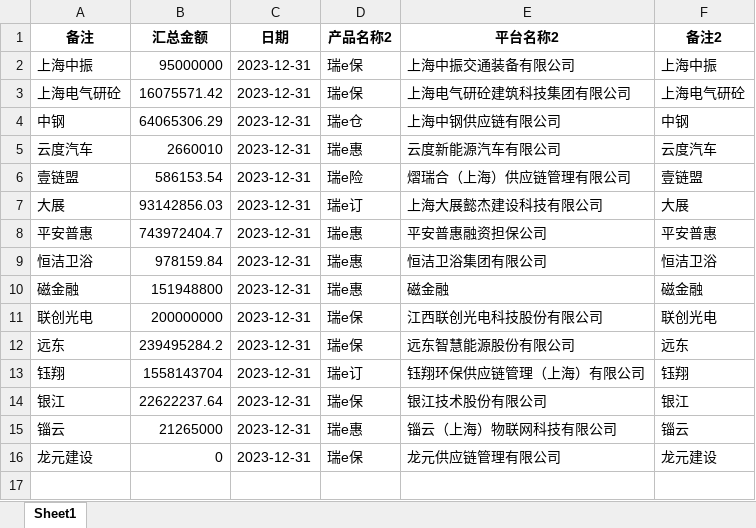
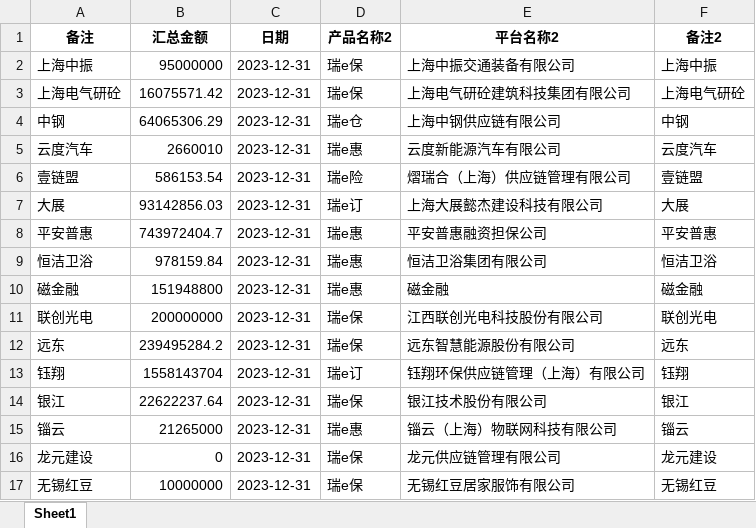
Before and after one commit to modem1024k/streamlit2023, an Excel workbook: excel/供应链汇总2023-12-31.xlsx, sheet Sheet1, drawn as a sheet; values as stored, in another font and other column widths than the file's, no borders; the diff names each change by its address in the sheet, - before the commit and + after, or states it on an @@ line.

```diff
--- a/excel/供应链汇总2023-12-31.xlsx (sheet Sheet1)
+++ b/excel/供应链汇总2023-12-31.xlsx (sheet Sheet1)
+row 17: 无锡红豆 | 10000000 | 2023-12-31 | 瑞e保 | 无锡红豆居家服饰有限公司 | 无锡红豆
```
Also changed, not shown: excel/供应链汇总2024-01-01.xlsx.
